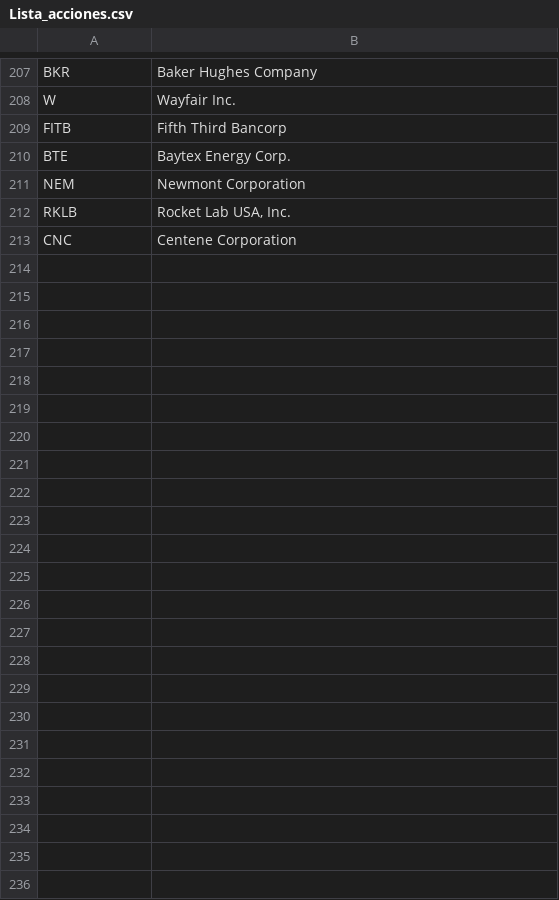
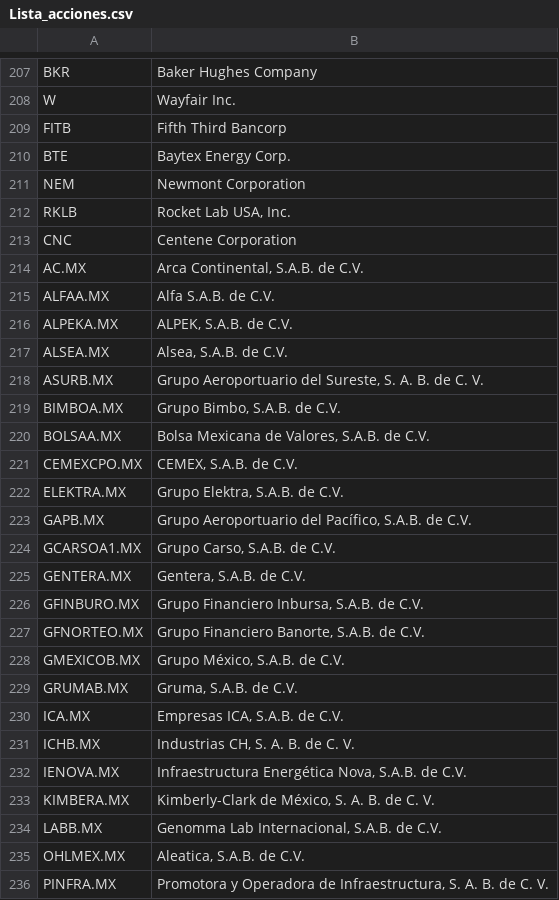
Before and after one commit to Lomosaurio123/yahoo_BIO, a CSV file: Lista_acciones.csv, drawn as a sheet; only a part is shown, gaps mark what is left out.

```diff
--- a/Lista_acciones.csv
+++ b/Lista_acciones.csv
@@ -213 +213,24 @@ RKLB,"Rocket Lab USA, Inc."
 CNC,Centene Corporation
+AC.MX,"Arca Continental, S.A.B. de C.V."
+ALFAA.MX,"Alfa S.A.B. de C.V."
+ALPEKA.MX,"ALPEK, S.A.B. de C.V."
+ALSEA.MX,"Alsea, S.A.B. de C.V."
+ASURB.MX,"Grupo Aeroportuario del Sureste, S. A. B. de C. V."
+BIMBOA.MX,"Grupo Bimbo, S.A.B. de C.V."
+BOLSAA.MX,"Bolsa Mexicana de Valores, S.A.B. de C.V."
+CEMEXCPO.MX,"CEMEX, S.A.B. de C.V."
+ELEKTRA.MX,"Grupo Elektra, S.A.B. de C.V."
+GAPB.MX,"Grupo Aeroportuario del Pacífico, S.A.B. de C.V."
+GCARSOA1.MX,"Grupo Carso, S.A.B. de C.V."
+GENTERA.MX,"Gentera, S.A.B. de C.V."
+GFINBURO.MX,"Grupo Financiero Inbursa, S.A.B. de C.V."
+GFNORTEO.MX,"Grupo Financiero Banorte, S.A.B. de C.V."
+GMEXICOB.MX,"Grupo México, S.A.B. de C.V."
+GRUMAB.MX,"Gruma, S.A.B. de C.V."
+ICA.MX,"Empresas ICA, S.A.B. de C.V."
+ICHB.MX,"Industrias CH, S. A. B. de C. V."
+IENOVA.MX,"Infraestructura Energética Nova, S.A.B. de C.V."
+KIMBERA.MX,"Kimberly-Clark de México, S. A. B. de C. V."
+LABB.MX,"Genomma Lab Internacional, S.A.B. de C.V."
+OHLMEX.MX,"Aleatica, S.A.B. de C.V."
+PINFRA.MX,"Promotora y Operadora de Infraestructura, S. A. B. de C. V."
```
Also changed, not shown: 7 other files.
